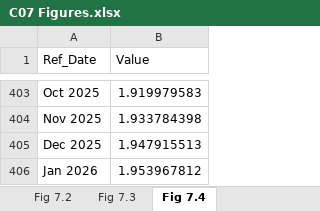
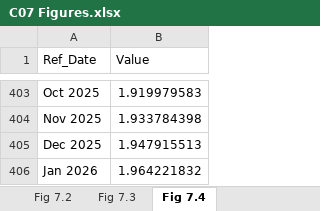
Before and after one commit to trevortombe/RealTimeGraphs, an Excel workbook: Data/C07 Figures.xlsx, sheet Fig 7.4, drawn as a sheet; only a part is shown, gaps mark what is left out; values as stored, in another font and other column widths than the file's, no borders; charts and pictures not drawn; the diff names each change by its address in the sheet, - before the commit and + after, or states it on an @@ line.

```diff
--- a/Data/C07 Figures.xlsx (sheet Fig 7.4)
+++ b/Data/C07 Figures.xlsx (sheet Fig 7.4)
-B406 (Value): 1.953967812
+B406 (Value): 1.964221832
```
Also changed, not shown: charts or pictures, Data/C03 Figures.xlsx, Data/C05 Figures.xlsx, 12 other files.
